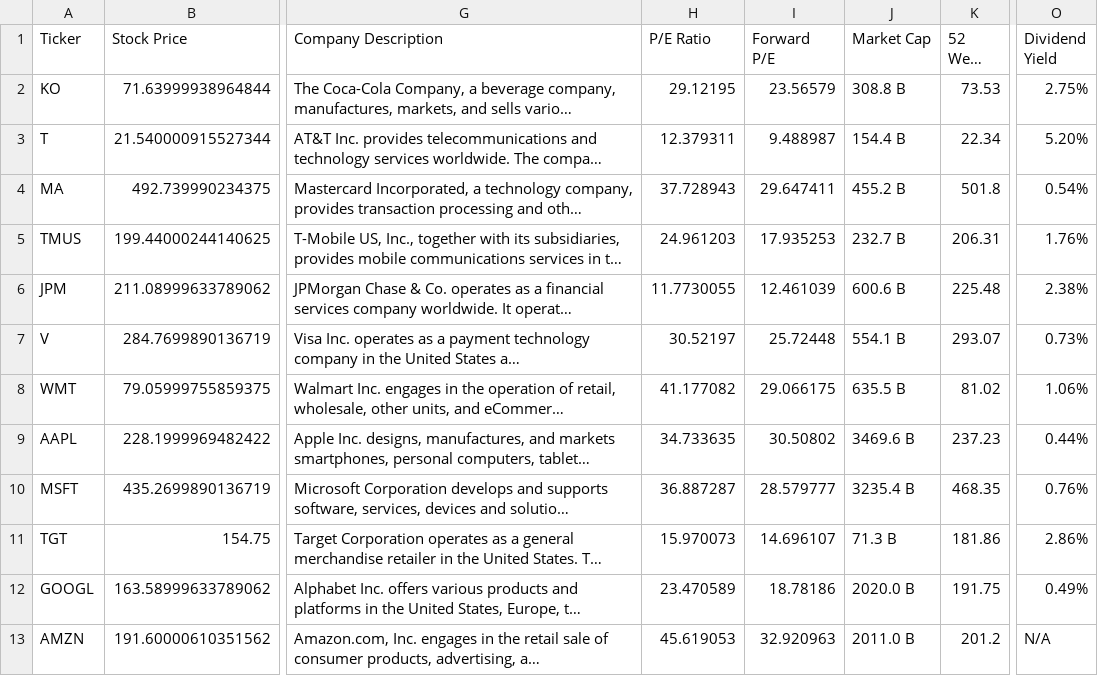
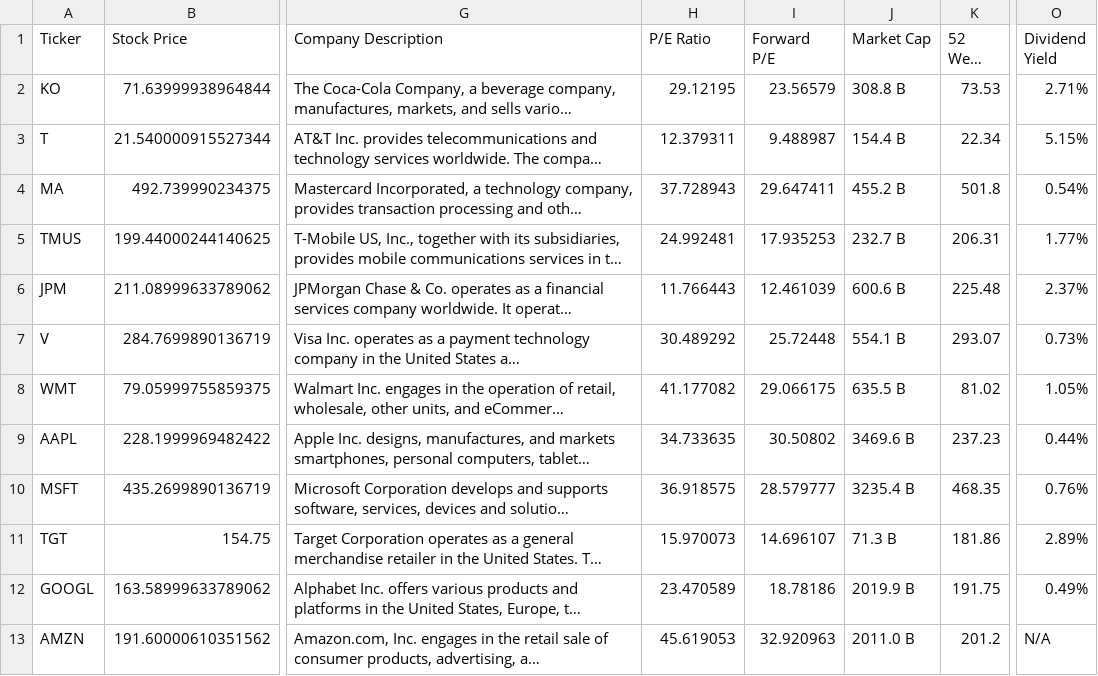
Before and after one commit to dparedesi/Call-Options-values, a CSV file: top_100_stock_and_options_data.csv, drawn as a sheet; only a part is shown, gaps mark what is left out; long unchanged cells end in …; the diff covers the shown part only; the diff names each change by its address in the sheet, - before the commit and + after, or states it on an @@ line.

Commit message:
Daily update CSV files

```diff
--- a/top_100_stock_and_options_data.csv
+++ b/top_100_stock_and_options_data.csv
-O2 (Dividend Yield): 2.75%
+O2 (Dividend Yield): 2.71%
-O3 (Dividend Yield): 5.20%
+O3 (Dividend Yield): 5.15%
-H5 (P/E Ratio): 24.961203
+H5 (P/E Ratio): 24.992481
-O5 (Dividend Yield): 1.76%
+O5 (Dividend Yield): 1.77%
-H6 (P/E Ratio): 11.7730055
+H6 (P/E Ratio): 11.766443
-O6 (Dividend Yield): 2.38%
+O6 (Dividend Yield): 2.37%
-H7 (P/E Ratio): 30.52197
+H7 (P/E Ratio): 30.489292
-O8 (Dividend Yield): 1.06%
+O8 (Dividend Yield): 1.05%
-H10 (P/E Ratio): 36.887287
+H10 (P/E Ratio): 36.918575
-O11 (Dividend Yield): 2.86%
+O11 (Dividend Yield): 2.89%
-J12 (Market Cap): 2020.0 B
+J12 (Market Cap): 2019.9 B
```
Also changed, not shown: 10 edited cells elsewhere in this file.
